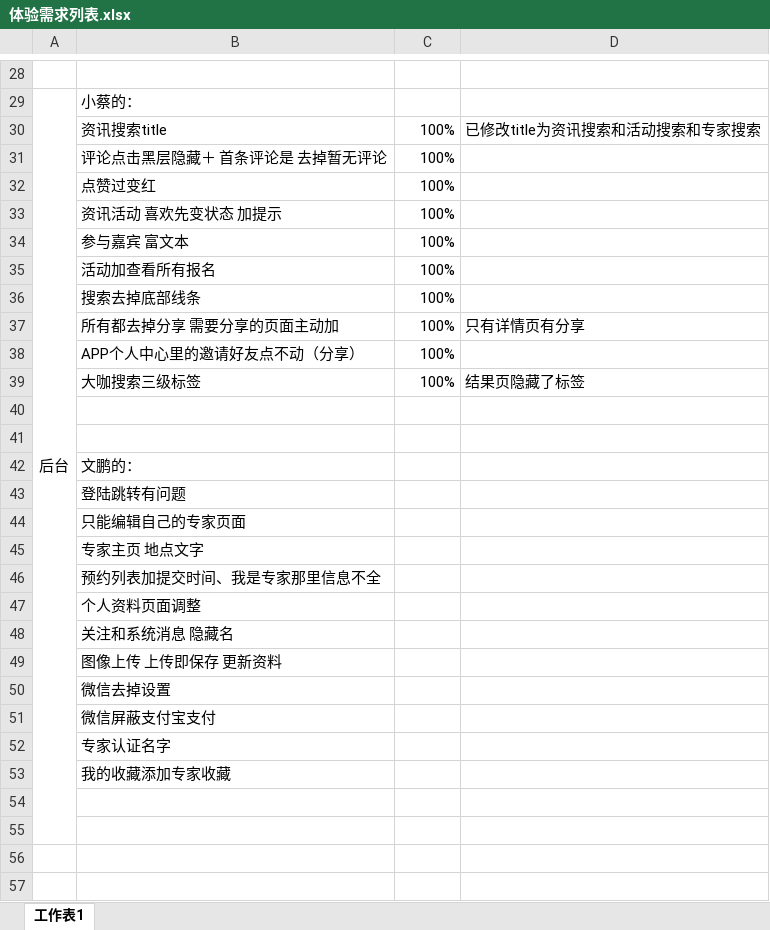
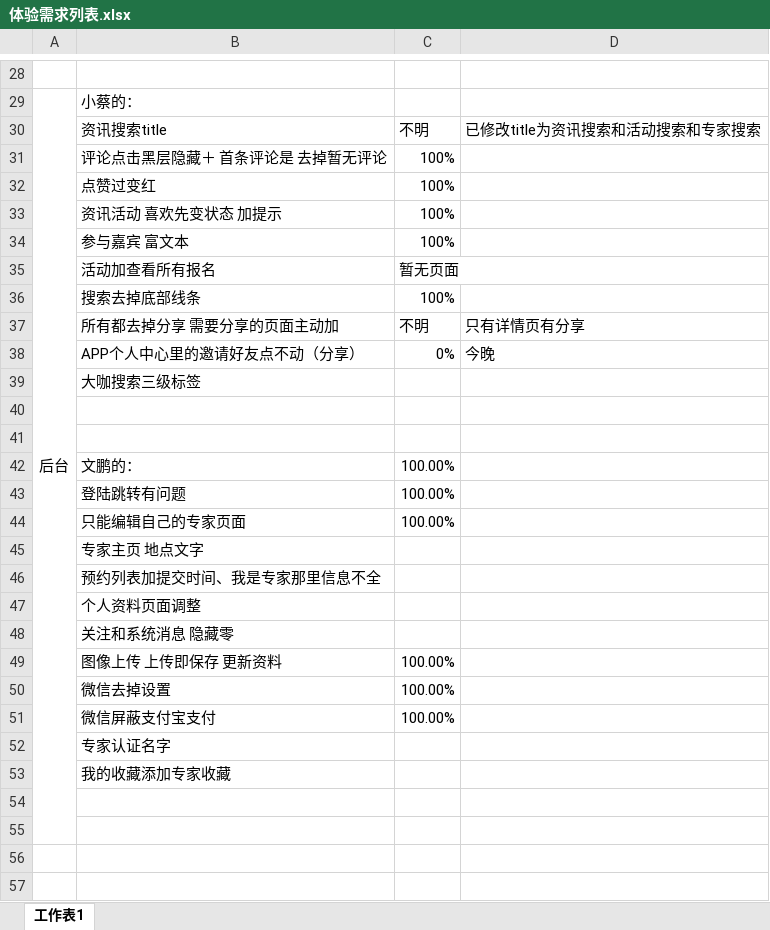
Before and after one commit to visonforcoding/bgq, an Excel workbook: src/Doc/体验需求列表.xlsx, sheet 工作表1, drawn as a sheet; only a part is shown, gaps mark what is left out; values as stored, in another font and other column widths than the file's, no borders; the diff names each change by its address in the sheet, - before the commit and + after, or states it on an @@ line.

```diff
--- a/src/Doc/体验需求列表.xlsx (sheet 工作表1)
+++ b/src/Doc/体验需求列表.xlsx (sheet 工作表1)
-C30: 100%
+C30: 不明
-C35: 100%
+C35: 暂无页面
-C37: 100%
+C37: 不明
-C38: 100%
+C38: 0%
-D38: (empty)
+D38: 今晚
-C39: 100%
+C39: (empty)
-D39: 结果页隐藏了标签
+D39: (empty)
-C42:C44: (empty)
+C42:C44: 100.00%
-B48: 关注和系统消息 隐藏名
+B48: 关注和系统消息 隐藏零
-C49:C51: (empty)
+C49:C51: 100.00%
```
Also changed, not shown: 13 other files.
